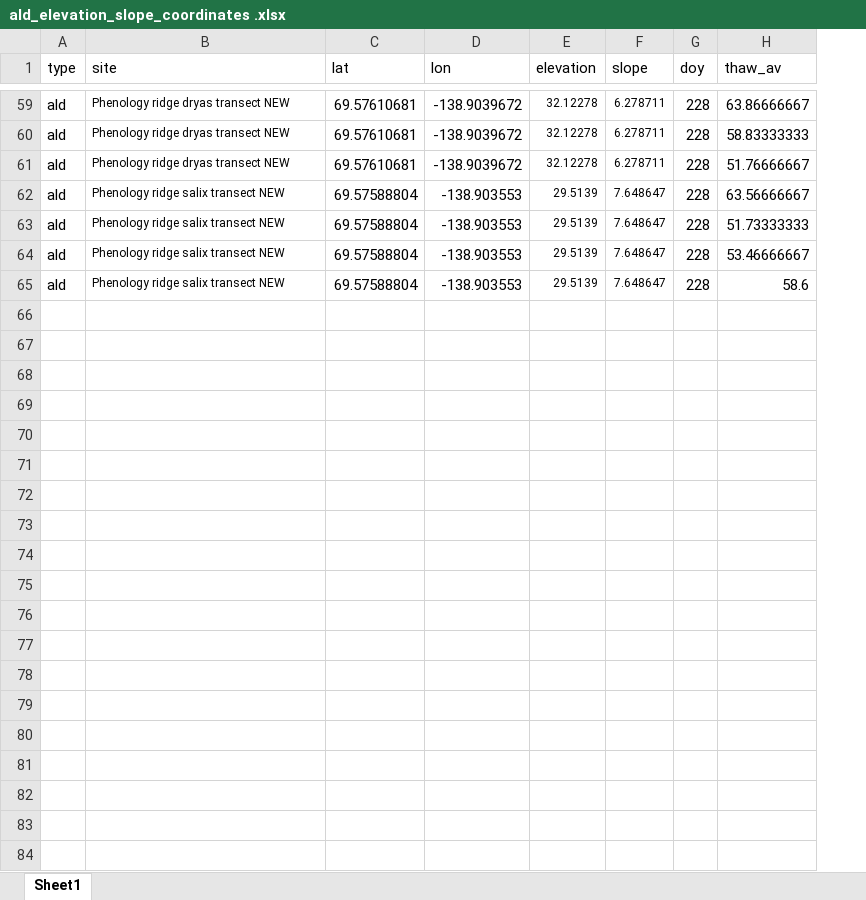
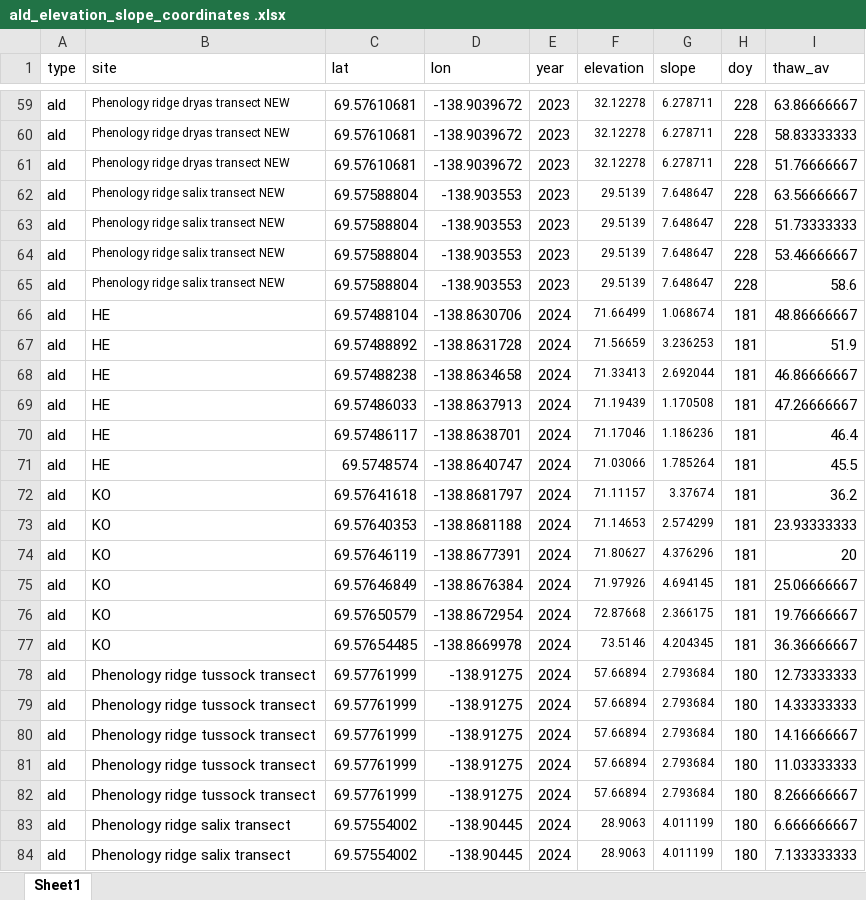
Before and after one commit to EllieBestington/EllieBestington_dissertation, an Excel workbook: datasets/QHI_roots_data/ald_elevation_slope_coordinates .xlsx, sheet Sheet1, drawn as a sheet; only a part is shown, gaps mark what is left out; values as stored, in another font and other column widths than the file's, no borders; the diff covers the shown part only; the diff names each change by its address in the sheet, - before the commit and + after, or states it on an @@ line.

Commit message:
adding 2024 data

```diff
--- a/datasets/QHI_roots_data/ald_elevation_slope_coordinates .xlsx (sheet Sheet1)
+++ b/datasets/QHI_roots_data/ald_elevation_slope_coordinates .xlsx (sheet Sheet1)
+column E (year), rows 59-65: all 2023
+row 66: ald | HE | 69.57488104 | -138.8630706 | 2024 | 71.66499 | 1.068674 | 181 | 48.86666667
+row 67: ald | HE | 69.57488892 | -138.8631728 | 2024 | 71.56659 | 3.236253 | 181 | 51.9
+row 68: ald | HE | 69.57488238 | -138.8634658 | 2024 | 71.33413 | 2.692044 | 181 | 46.86666667
+row 69: ald | HE | 69.57486033 | -138.8637913 | 2024 | 71.19439 | 1.170508 | 181 | 47.26666667
+row 70: ald | HE | 69.57486117 | -138.8638701 | 2024 | 71.17046 | 1.186236 | 181 | 46.4
+row 71: ald | HE | 69.5748574 | -138.8640747 | 2024 | 71.03066 | 1.785264 | 181 | 45.5
+row 72: ald | KO | 69.57641618 | -138.8681797 | 2024 | 71.11157 | 3.37674 | 181 | 36.2
+row 73: ald | KO | 69.57640353 | -138.8681188 | 2024 | 71.14653 | 2.574299 | 181 | 23.93333333
+row 74: ald | KO | 69.57646119 | -138.8677391 | 2024 | 71.80627 | 4.376296 | 181 | 20
+row 75: ald | KO | 69.57646849 | -138.8676384 | 2024 | 71.97926 | 4.694145 | 181 | 25.06666667
+row 76: ald | KO | 69.57650579 | -138.8672954 | 2024 | 72.87668 | 2.366175 | 181 | 19.76666667
+row 77: ald | KO | 69.57654485 | -138.8669978 | 2024 | 73.5146 | 4.204345 | 181 | 36.36666667
+row 78: ald | Phenology ridge tussock transect | 69.57761999 | -138.91275 | 2024 | 57.66894 | 2.793684 | 180 | 12.73333333
+row 79: ald | Phenology ridge tussock transect | 69.57761999 | -138.91275 | 2024 | 57.66894 | 2.793684 | 180 | 14.33333333
+row 80: ald | Phenology ridge tussock transect | 69.57761999 | -138.91275 | 2024 | 57.66894 | 2.793684 | 180 | 14.16666667
+row 81: ald | Phenology ridge tussock transect | 69.57761999 | -138.91275 | 2024 | 57.66894 | 2.793684 | 180 | 11.03333333
+row 82: ald | Phenology ridge tussock transect | 69.57761999 | -138.91275 | 2024 | 57.66894 | 2.793684 | 180 | 8.266666667
+row 83: ald | Phenology ridge salix transect | 69.57554002 | -138.90445 | 2024 | 28.9063 | 4.011199 | 180 | 6.666666667
+row 84: ald | Phenology ridge salix transect | 69.57554002 | -138.90445 | 2024 | 28.9063 | 4.011199 | 180 | 7.133333333
```
Also changed, not shown: 141 added rows elsewhere in this sheet.
